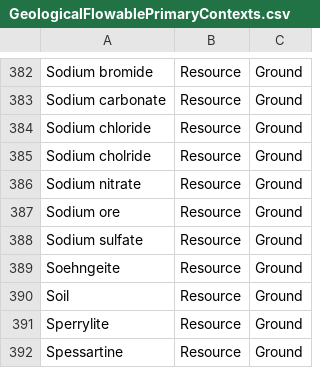
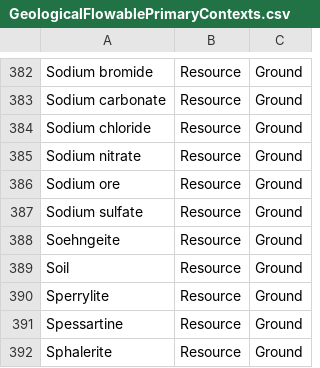
Before and after one commit to USEPA/fedelemflowlist, a CSV file: fedelemflowlist/input/GeologicalFlowablePrimaryContexts.csv, drawn as a sheet; only a part is shown, gaps mark what is left out; the shorter side is filled out with more unchanged rows; the diff names each change by its address in the sheet, - before the commit and + after, or states it on an @@ line.

Commit message:
-Fix spelling of sodium chloride in flowables -Remove extra sodium chloride in flowableprimarycontexts

```diff
--- a/fedelemflowlist/input/GeologicalFlowablePrimaryContexts.csv
+++ b/fedelemflowlist/input/GeologicalFlowablePrimaryContexts.csv
-row 385: Sodium cholride | Resource | Ground
```
Also changed, not shown: fedelemflowlist/input/GeologicalFlowables.csv.
